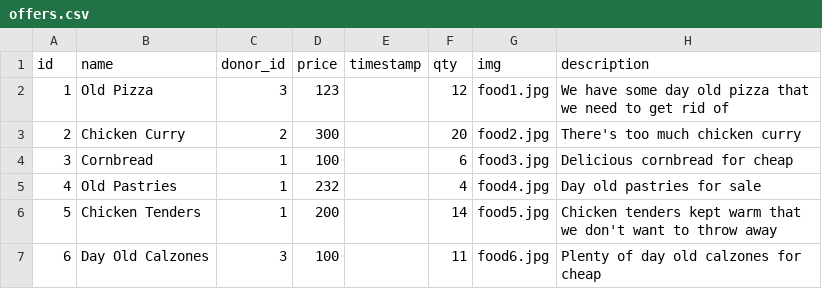
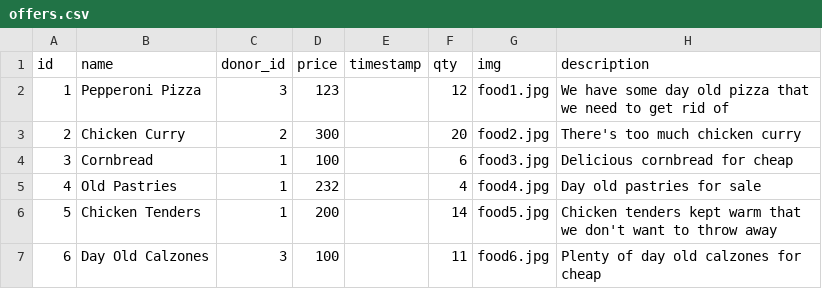
Before and after one commit to laneparton/tomtom-challenge, a CSV file: server/offers.csv, drawn as a sheet.

Commit message:
update seed data

```diff
--- a/server/offers.csv
+++ b/server/offers.csv
@@ -1,3 +1,3 @@
 id,name,donor_id,price,timestamp,qty,img,description
-1,Old Pizza,3,123,,12,food1.jpg,We have some day old pizza that we need to get rid of
+1,Pepperoni Pizza,3,123,,12,food1.jpg,We have some day old pizza that we need to get rid of
 2,Chicken Curry,2,300,,20,food2.jpg,There's too much chicken curry
```
Also changed, not shown: 1 other file.
